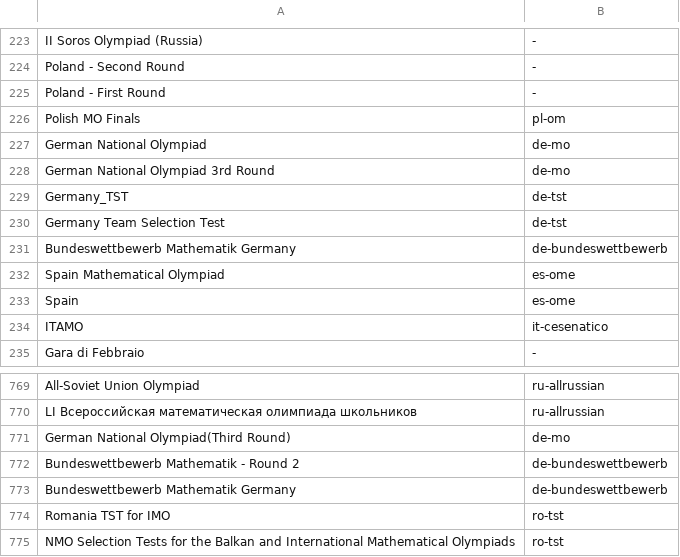
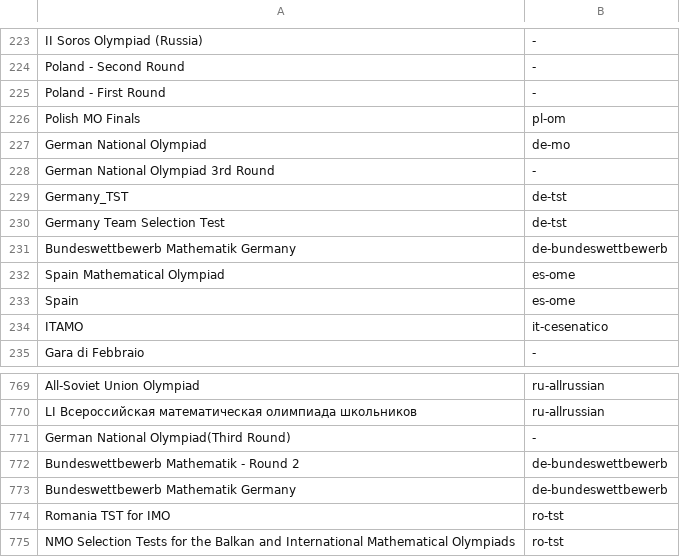
Before and after one commit to tamnd/olymmath, a TSV file: registers/competition-aliases.tsv, drawn as a sheet; only a part is shown, gaps mark what is left out.

```diff
--- a/registers/competition-aliases.tsv
+++ b/registers/competition-aliases.tsv
@@ -227,3 +227,3 @@ Polish MO Finals	pl-om
 German National Olympiad	de-mo
-German National Olympiad 3rd Round	de-mo
+German National Olympiad 3rd Round	-
 Germany_TST	de-tst
@@ -770,3 +770,3 @@ All-Soviet Union Olympiad	ru-allrussian
 LI Всероссийская математическая олимпиада школьников	ru-allrussian
-German National Olympiad(Third Round)	de-mo
+German National Olympiad(Third Round)	-
 Bundeswettbewerb Mathematik - Round 2	de-bundeswettbewerb
```
Also changed, not shown: 2 other files.
